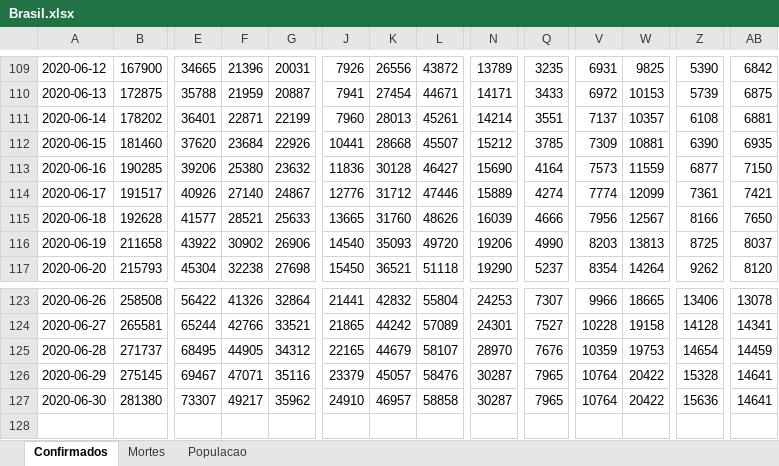
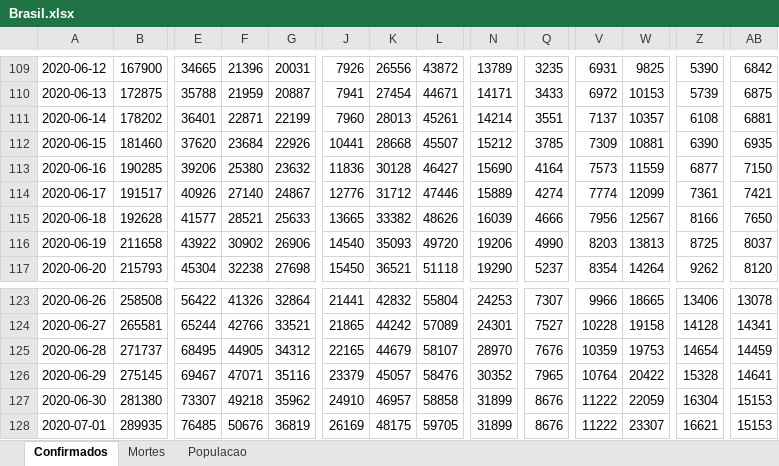
Before and after one commit to molx/covid19graficos, an Excel workbook: data/Brasil.xlsx, sheet Confirmados, drawn as a sheet; only a part is shown, gaps mark what is left out; values as stored, in another font and other column widths than the file's, no borders; rows hold the shown columns only; the diff names each change by its address in the sheet, - before the commit and + after, or states it on an @@ line.

Commit message:
updating data

```diff
--- a/data/Brasil.xlsx (sheet Confirmados)
+++ b/data/Brasil.xlsx (sheet Confirmados)
-K115: 31760
+K115: 33382
-N126: 30287
+N126: 30352
-F127: 49217
+F127: 49218
-N127: 30287
+N127: 31899
-Q127: 7965
+Q127: 8676
-V127: 10764
+V127: 11222
-W127: 20422
+W127: 22059
-Z127: 15636
+Z127: 16304
-AB127: 14641
+AB127: 15153
+row 128: 2020-07-01 | 289935 | 76485 | 50676 | 36819 | 26169 | 48175 | 59705 | 31899 | 8676 | 11222 | 23307 | 16621 | 15153
```
Also changed, not shown: sheet Mortes, 15 other files.
